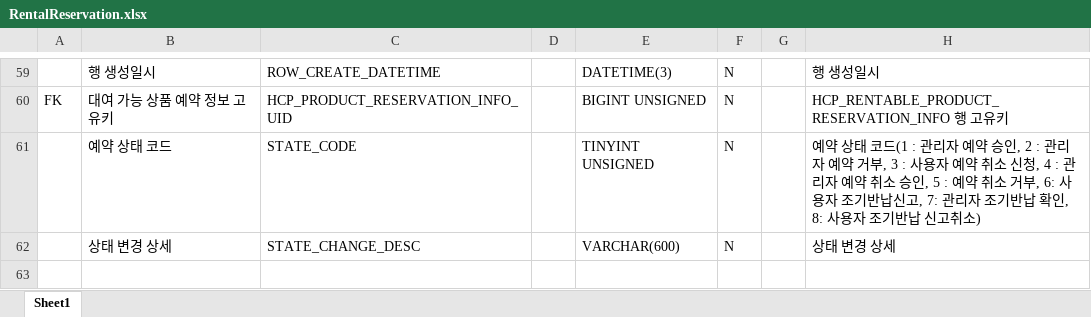
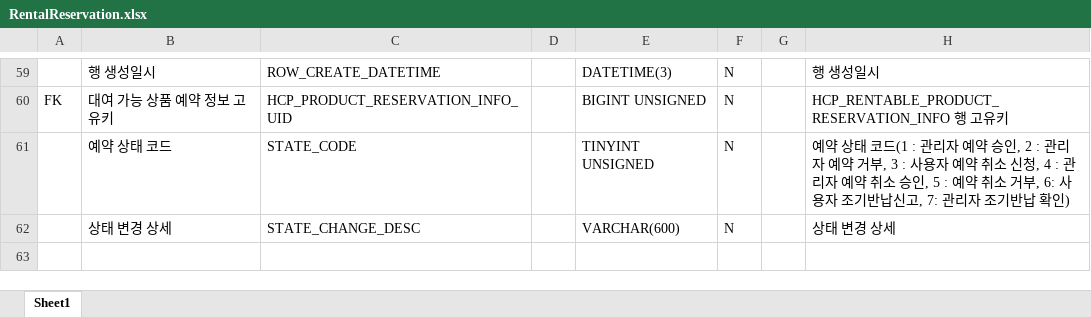
Before and after one commit to RaillyLinker/Kotlin_SpringbootMvc_Template, an Excel workbook: module-service-rental-reservation/external_files/db/RentalReservation.xlsx, sheet Sheet1, drawn as a sheet; only a part is shown, gaps mark what is left out; values as stored, in another font and other column widths than the file's, no borders; the diff names each change by its address in the sheet, - before the commit and + after, or states it on an @@ line.

```diff
--- a/module-service-rental-reservation/external_files/db/RentalReservation.xlsx (sheet Sheet1)
+++ b/module-service-rental-reservation/external_files/db/RentalReservation.xlsx (sheet Sheet1)
-H61: …납 확인, 8: 사용자 조기반납 신고취소)
+H61: …납 확인)
```
Also changed, not shown: 9 other files.
